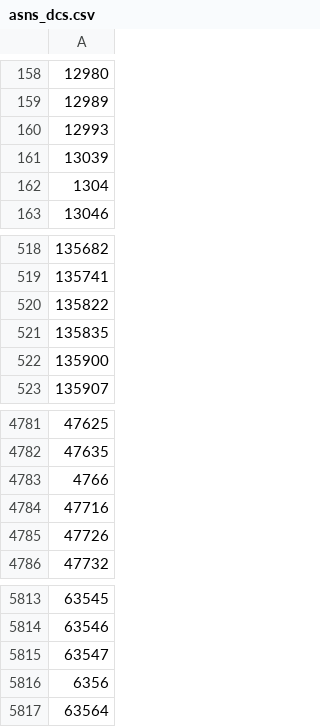
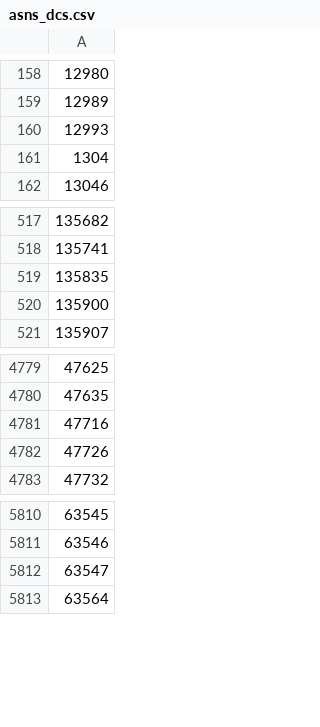
Before and after one commit to Umkus/ip-index, a CSV file: data/asns_dcs.csv, drawn as a sheet; only a part is shown, gaps mark what is left out; the diff names each change by its address in the sheet, - before the commit and + after, or states it on an @@ line.

Commit message:
Removed some asns

```diff
--- a/data/asns_dcs.csv
+++ b/data/asns_dcs.csv
-row 161: 13039
-row 520: 135822
-row 4783: 4766
-row 5816: 6356
```
